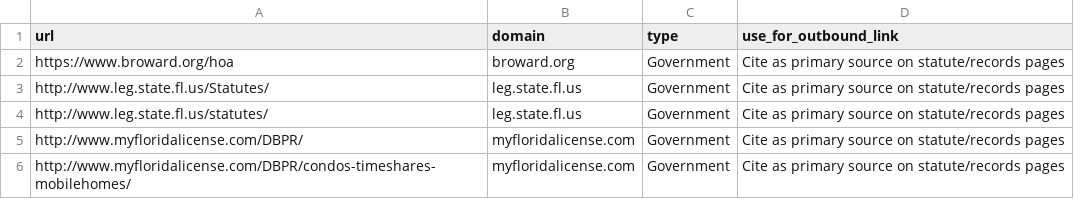
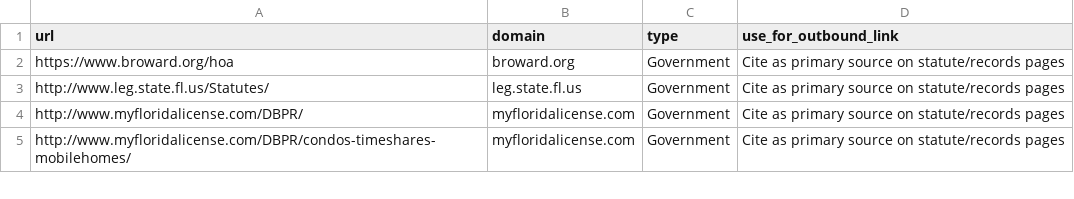
Before and after one commit to stairwaymortgage/SofloCondoVerify, a CSV file: data/authority_links.csv, drawn as a sheet; only a part is shown; the diff names each change by its address in the sheet, - before the commit and + after, or states it on an @@ line.

```diff
--- a/data/authority_links.csv
+++ b/data/authority_links.csv
-row 4: http://www.leg.state.fl.us/statutes/ | leg.state.fl.us | Government | Cite as primary source on statute/records pages
```
Also changed, not shown: data/companies.csv, data/precon_broward.csv, 2 other files.
